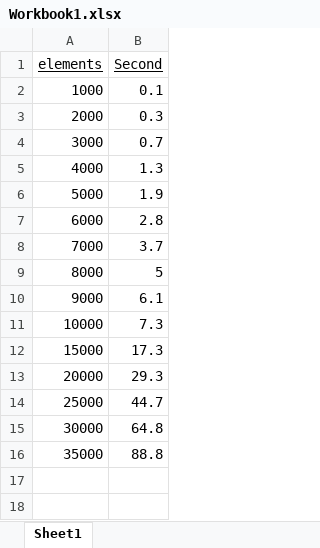
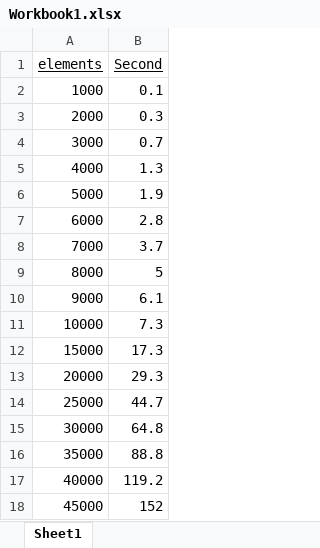
Before and after one commit to chadwiedemann/insertion-sort-analysis, an Excel workbook: Workbook1.xlsx, sheet Sheet1, drawn as a sheet; values as stored, in another font and other column widths than the file's, no borders; charts and pictures not drawn; the diff names each change by its address in the sheet, - before the commit and + after, or states it on an @@ line.

Commit message:
with excel

```diff
--- a/Workbook1.xlsx (sheet Sheet1)
+++ b/Workbook1.xlsx (sheet Sheet1)
+row 17: 40000 | 119.2
+row 18: 45000 | 152
```
Also changed, not shown: charts or pictures, 1 other file.
